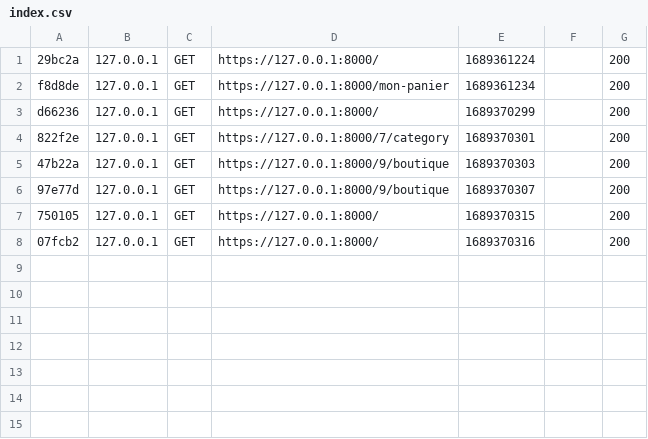
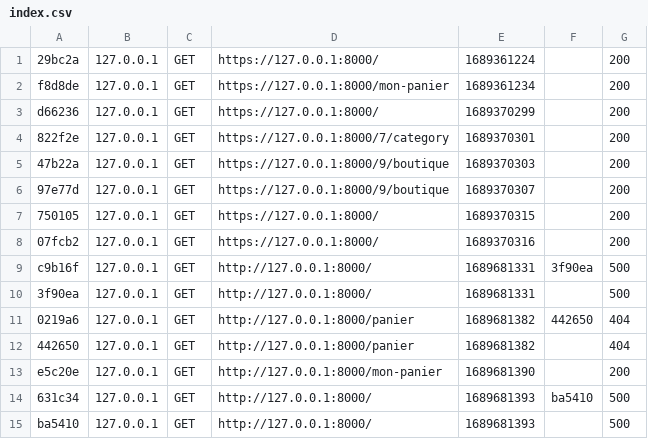
Before and after one commit to EBkurk/projet-ecommerce, a CSV file: var/cache/dev/profiler/index.csv, drawn as a sheet; the diff names each change by its address in the sheet, - before the commit and + after, or states it on an @@ line.

```diff
--- a/var/cache/dev/profiler/index.csv
+++ b/var/cache/dev/profiler/index.csv
+row 9: c9b16f | 127.0.0.1 | GET | http://127.0.0.1:8000/ | 1689681331 | 3f90ea | 500
+row 10: 3f90ea | 127.0.0.1 | GET | http://127.0.0.1:8000/ | 1689681331 |  | 500
+row 11: 0219a6 | 127.0.0.1 | GET | http://127.0.0.1:8000/panier | 1689681382 | 442650 | 404
+row 12: 442650 | 127.0.0.1 | GET | http://127.0.0.1:8000/panier | 1689681382 |  | 404
+row 13: e5c20e | 127.0.0.1 | GET | http://127.0.0.1:8000/mon-panier | 1689681390 |  | 200
+row 14: 631c34 | 127.0.0.1 | GET | http://127.0.0.1:8000/ | 1689681393 | ba5410 | 500
+row 15: ba5410 | 127.0.0.1 | GET | http://127.0.0.1:8000/ | 1689681393 |  | 500
```
Also changed, not shown: 10 other files.
